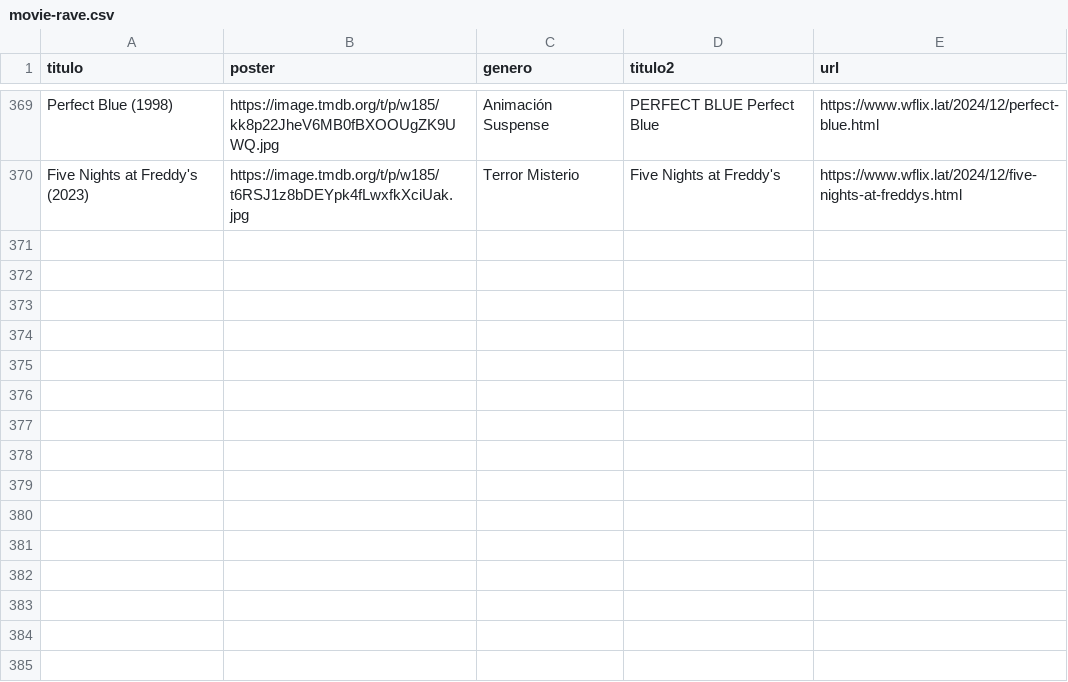
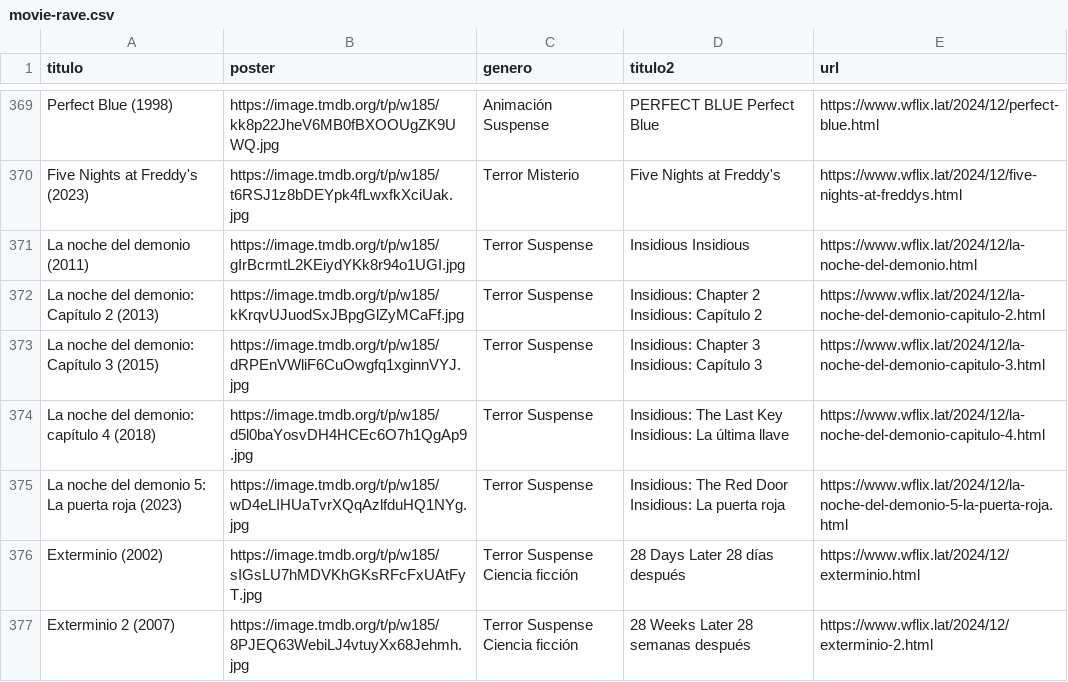
Before and after one commit to willdevs/movies, a CSV file: movie-rave.csv, drawn as a sheet; only a part is shown, gaps mark what is left out.

Commit message:
Update movie-rave.csv

```diff
--- a/movie-rave.csv
+++ b/movie-rave.csv
@@ -370 +370,8 @@ Perfect Blue (1998),https://image.tmdb.org/t/p/w185/kk8p22JheV6MB0fBXOOUgZK9UWQ.
 Five Nights at Freddy's (2023),https://image.tmdb.org/t/p/w185/t6RSJ1z8bDEYpk4fLwxfkXciUak.jpg,Terror Misterio,Five Nights at Freddy's ,https://www.wflix.lat/2024/12/five-nights-at-freddys.html
+La noche del demonio (2011),https://image.tmdb.org/t/p/w185/gIrBcrmtL2KEiydYKk8r94o1UGI.jpg,Terror Suspense,Insidious Insidious,https://www.wflix.lat/2024/12/la-noche-del-demonio.html
+La noche del demonio: Capítulo 2 (2013),https://image.tmdb.org/t/p/w185/kKrqvUJuodSxJBpgGlZyMCaFf.jpg,Terror Suspense,Insidious: Chapter 2 Insidious: Capítulo 2,https://www.wflix.lat/2024/12/la-noche-del-demonio-capitulo-2.html
+La noche del demonio: Capítulo 3 (2015),https://image.tmdb.org/t/p/w185/dRPEnVWliF6CuOwgfq1xginnVYJ.jpg,Terror Suspense,Insidious: Chapter 3 Insidious: Capítulo 3,https://www.wflix.lat/2024/12/la-noche-del-demonio-capitulo-3.html
+La noche del demonio: capítulo 4 (2018),https://image.tmdb.org/t/p/w185/d5l0baYosvDH4HCEc6O7h1QgAp9.jpg,Terror Suspense,Insidious: The Last Key Insidious: La última llave,https://www.wflix.lat/2024/12/la-noche-del-demonio-capitulo-4.html
+La noche del demonio 5: La puerta roja (2023),https://image.tmdb.org/t/p/w185/wD4eLIHUaTvrXQqAzlfduHQ1NYg.jpg,Terror Suspense,Insidious: The Red Door Insidious: La puerta roja,https://www.wflix.lat/2024/12/la-noche-del-demonio-5-la-puerta-roja.html
+Exterminio (2002),https://image.tmdb.org/t/p/w185/sIGsLU7hMDVKhGKsRFcFxUAtFyT.jpg,Terror Suspense Ciencia ficción,28 Days Later 28 días después,https://www.wflix.lat/2024/12/exterminio.html
+Exterminio 2 (2007),https://image.tmdb.org/t/p/w185/8PJEQ63WebiLJ4vtuyXx68Jehmh.jpg,Terror Suspense Ciencia ficción,28 Weeks Later 28 semanas después,https://www.wflix.lat/2024/12/exterminio-2.html
```
